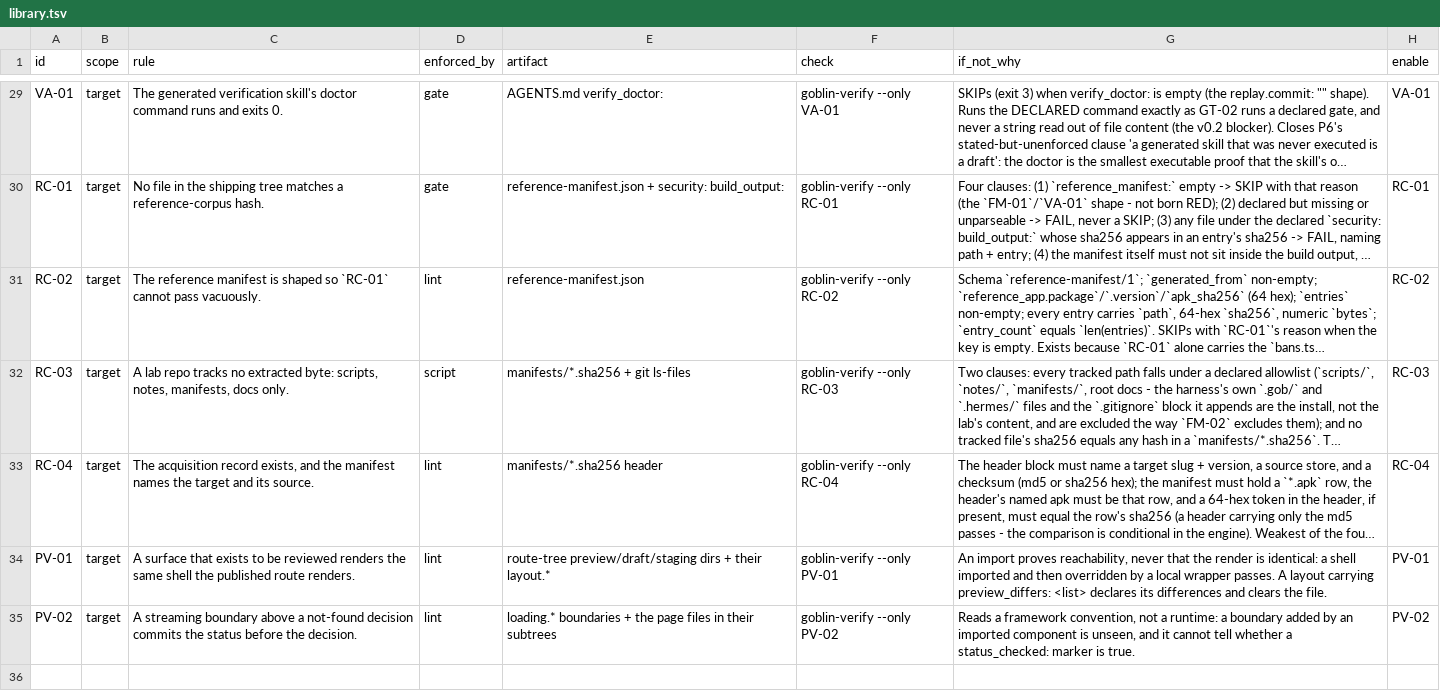
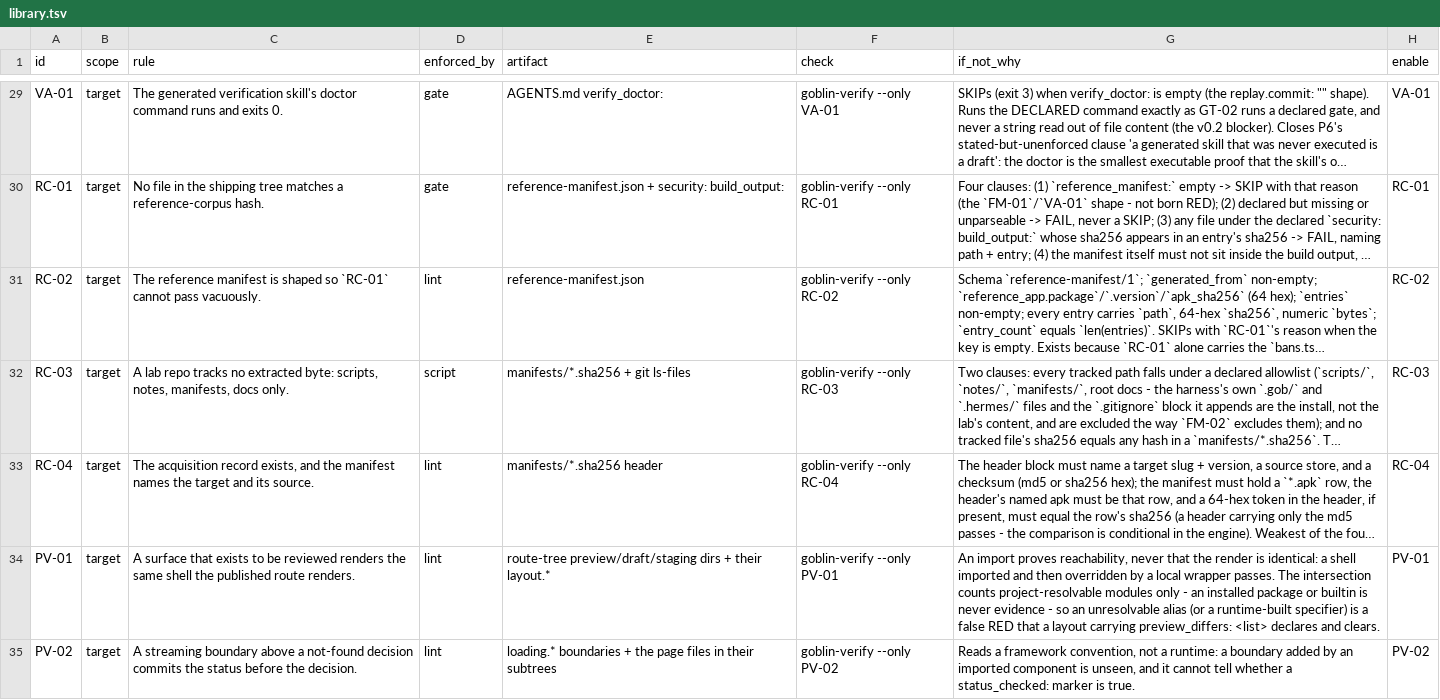
Before and after one commit to harveynguyen33/gobstack, a TSV file: manifest/library.tsv, drawn as a sheet; only a part is shown, gaps mark what is left out; long unchanged cells end in …; the diff names each change by its address in the sheet, - before the commit and + after, or states it on an @@ line.

Commit message:
PV-01: the intersection counts project-resolvable modules only
A bare specifier passed through the PV-01 intersection unchanged, so two
layouts both importing 'react' (or next/link, or a node builtin) cleared
the surface - a false GREEN in the worse direction. A package is not a
shell.

The rule now: relative specifiers normalise and count as before; a bare
specifier counts only when it resolves to a file inside the repo
(tsconfig.json/jsconfig.json baseUrl+paths first - strict JSON - then
<ROOT>/<spec> with extension and index probing). Anything else is dropped
from the intersection and named in the RED message, so an unresolvable
alias is never a silent pass and preview_differs: remains the escape
hatch.

Controls (3 new expect_red + 1 expect_green, census 137 -> 141): react-only,
next-link-only and node:fs-only layouts go RED; a shared import through a
tsconfig paths alias resolves and stays GREEN (broken copy: alias target
removed -> RED). RED proof on the pre-change tree: all three new expect_red
controls fail with the old engine (exit 0, wanted 1).

Docs corrected in all three places to match what the probe delivers:
LIMITS #61, the check_pv_01 header comment, and the PV-01 library row's
if_not_why cell.

```diff
--- a/manifest/library.tsv
+++ b/manifest/library.tsv
-G34 (if_not_why): …wrapper passes. A layout carrying preview_differs: <list> declares its differences and clears the file.
+G34 (if_not_why): …wrapper passes. The intersection counts project-resolvable modules only - an installed package or builtin is never evidence - so an unresolvable alias (or a runtime-built specifier) is a false RED that a layout carrying preview_differs: <list> declares and clears.
```
Also changed, not shown: 4 other files.
